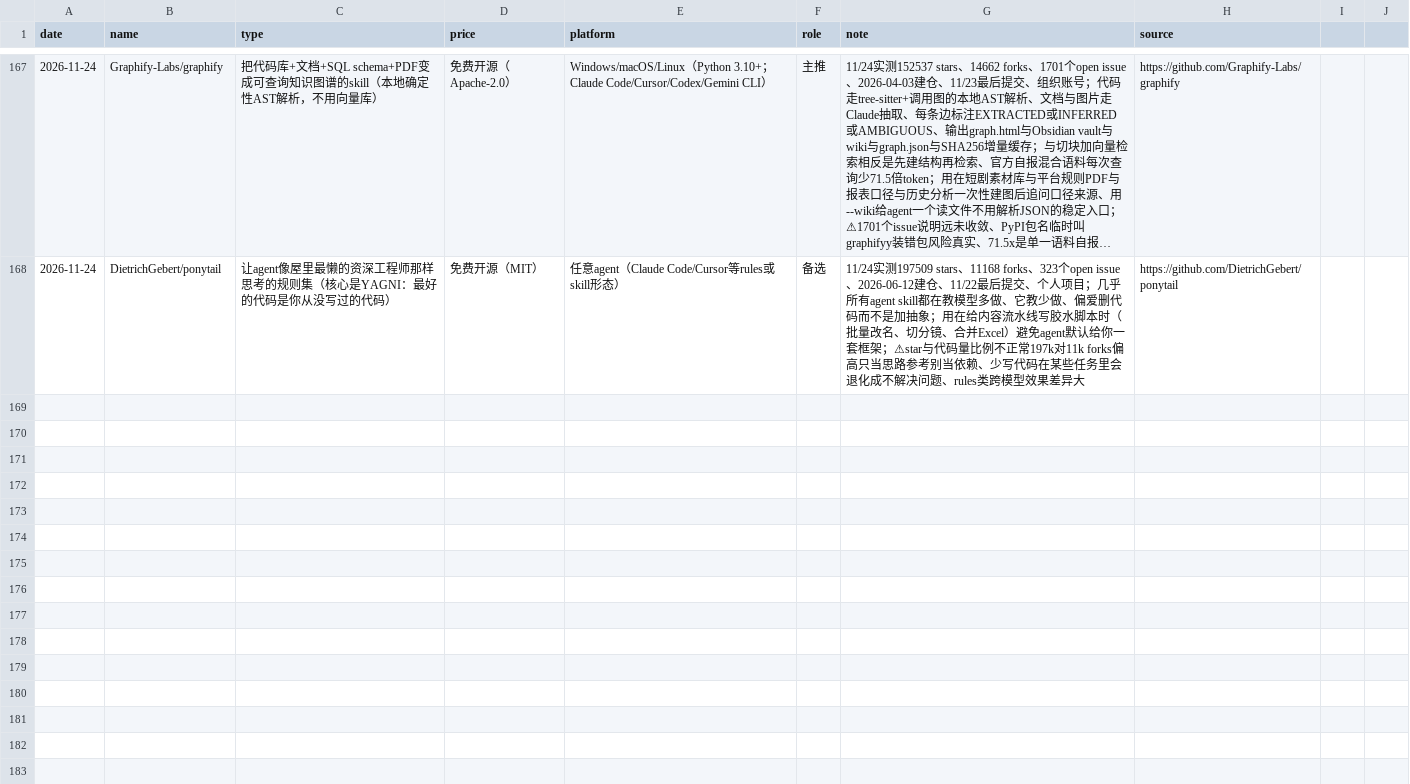
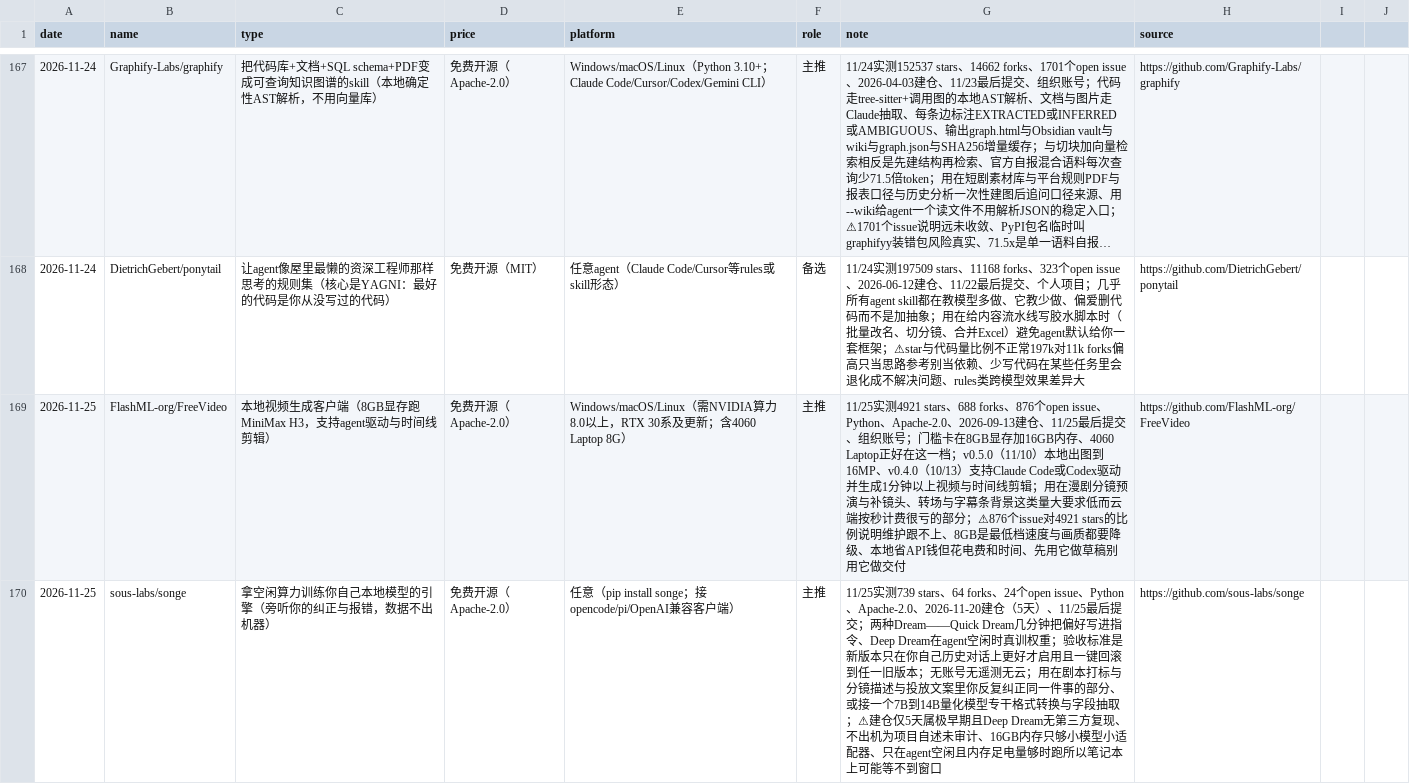
Before and after one commit to fengwuyun/daily-reports-hub, a CSV file: products.csv, drawn as a sheet; only a part is shown, gaps mark what is left out; long unchanged cells end in …; the diff covers the shown part only; the diff names each change by its address in the sheet, - before the commit and + after, or states it on an @@ line.

```diff
--- a/products.csv
+++ b/products.csv
+row 169: 2026-11-25 | FlashML-org/FreeVideo | 本地视频生成客户端（8GB显存跑MiniMax H3，支持agent驱动与时间线剪辑） | 免费开源（Apache-2.0） | Windows/macOS/Linux（需NVIDIA算力8.0以上，RTX 30系及更新；含4060 Laptop 8G） | 主推 | 11/25实测4921 stars、688 forks、876个open issue、Python、Apache-2.0、2026-09-13建仓、11/25最后提交、组织账号；门槛卡在8GB显存加16GB内存、4060 Laptop正好在这一档；v0.5.0（11/10）本地出图到16MP、v0.4.0（10/13）支持Claude Code或Codex驱动并生成1分钟以上视频与时间线剪辑；用在漫剧分镜预演与补镜头、转场与字幕条背景这类量大要求低而云端按秒计费很亏的部分；⚠876个issue对4921 stars的比例说明维护跟不上、8GB是最低档速度与画质都要降级、本地省API钱但花电费和时间、先用它做草稿别用它做交付 | https://github.com/FlashML-org/FreeVideo
+row 170: 2026-11-25 | sous-labs/songe | 拿空闲算力训练你自己本地模型的引擎（旁听你的纠正与报错，数据不出机器） | 免费开源（Apache-2.0） | 任意（pip install songe；接opencode/pi/OpenAI兼容客户端） | 主推 | 11/25实测739 stars、64 forks、24个open issue、Python、Apache-2.0、2026-11-20建仓（5天）、11/25最后提交；两种Dream——Quick Dream几分钟把偏好写进指令、Deep Dream在agent空闲时真训权重；验收标准是新版本只在你自己历史对话上更好才启用且一键回滚到任一旧版本；无账号无遥测无云；用在剧本打标与分镜描述与投放文案里你反复纠正同一件事的部分、或接一个7B到14B量化模型专干格式转换与字段抽取；⚠建仓仅5天属极早期且Deep Dream无第三方复现、不出机为项目自述未审计、16GB内存只够小模型小适配器、只在agent空闲且内存足电量够时跑所以笔记本上可能等不到窗口 | https://github.com/sous-labs/songe
```
Also changed, not shown: 1 added row elsewhere in this file, 2 other files.
